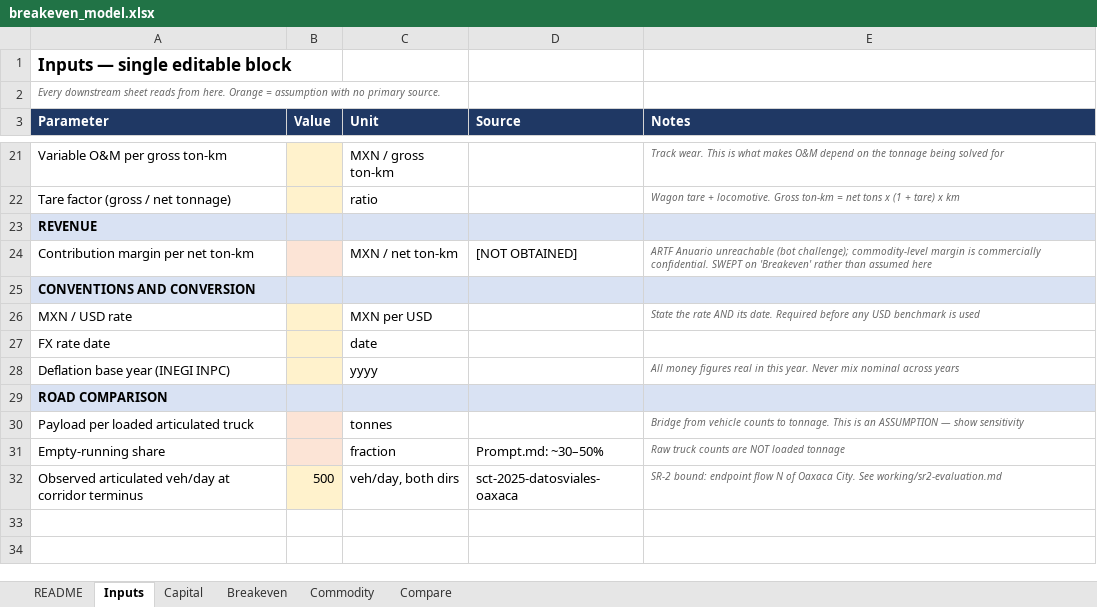
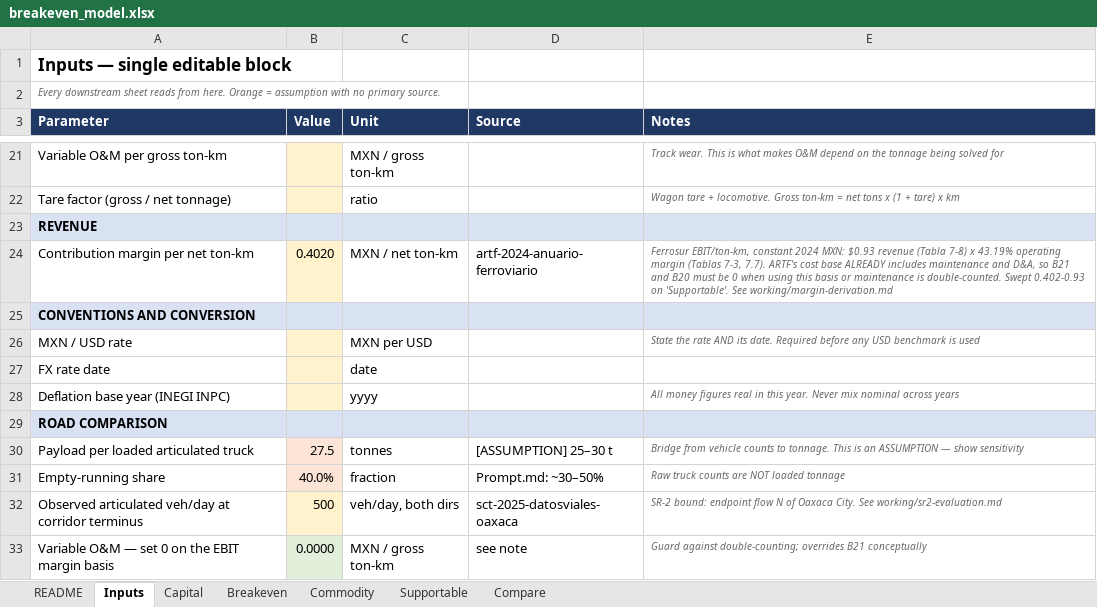
Before and after one commit to gkalkowsky/Oaxaca-Puebla-Rail, an Excel workbook: analysis/breakeven_model.xlsx, sheet Inputs, drawn as a sheet; only a part is shown, gaps mark what is left out; values as stored, in another font and other column widths than the file's, no borders; the diff names each change by its address in the sheet, - before the commit and + after, or states it on an @@ line.

```diff
--- a/analysis/breakeven_model.xlsx (sheet Inputs)
+++ b/analysis/breakeven_model.xlsx (sheet Inputs)
+sheet tab: Supportable
-B24 (Value): (empty)
+B24 (Value): 0.4020
-D24 (Source): [NOT OBTAINED]
+D24 (Source): artf-2024-anuario-ferroviario
-E24 (Notes): ARTF Anuario unreachable (bot challenge); commodity-level margin is commercially confidential. SWEPT on 'Breakeven' rather than assumed here
+E24 (Notes): Ferrosur EBIT/ton-km, constant 2024 MXN: $0.93 revenue (Tabla 7-8) x 43.19% operating margin (Tablas 7-3, 7.7). ARTF's cost base ALREADY includes maintenance and D&A, so B21 and B20 must be 0 when using this basis or maintenance is double-counted. Swept 0.402-0.93 on 'Supportable'. See working/margin-derivation.md
-B30 (Value): (empty)
+B30 (Value): 27.5
-D30 (Source): (empty)
+D30 (Source): [ASSUMPTION] 25–30 t
-B31 (Value): (empty)
+B31 (Value): 40.0%
+row 33: Variable O&M — set 0 on the EBIT margin basis | 0.0000 | MXN / gross ton-km | see note | Guard against double-counting; overrides B21 conceptually
```
Also changed, not shown: 3 other files.
